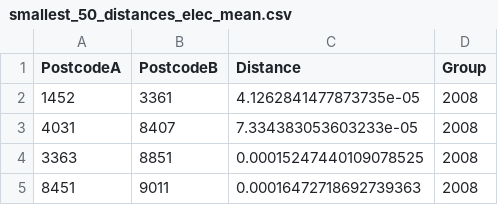
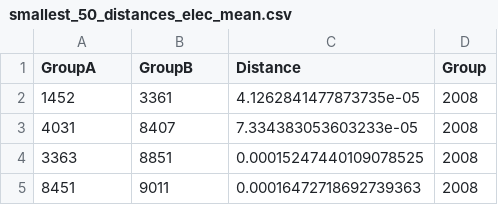
Before and after one commit to lsiepman/EnergieconsumptieNL, a CSV file: Results/Distances/smallest_50_distances_elec_mean.csv, drawn as a sheet; only a part is shown.

Commit message:
Calculated CBS distances

```diff
--- a/Results/Distances/smallest_50_distances_elec_mean.csv
+++ b/Results/Distances/smallest_50_distances_elec_mean.csv
@@ -1,2 +1,2 @@
-PostcodeA,PostcodeB,Distance,Group
+GroupA,GroupB,Distance,Group
 1452,3361,4.1262841477873735e-05,2008
```
Also changed, not shown: Results/Distances/smallest_50_distances_elec_median.csv, Results/Distances/smallest_50_distances_energy_mean.csv, 11 other files.
